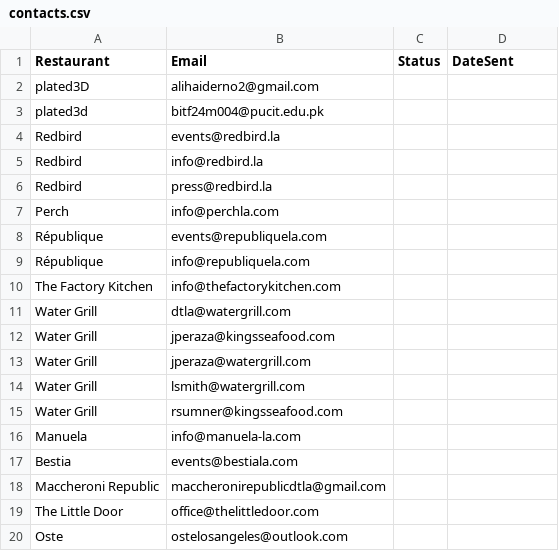
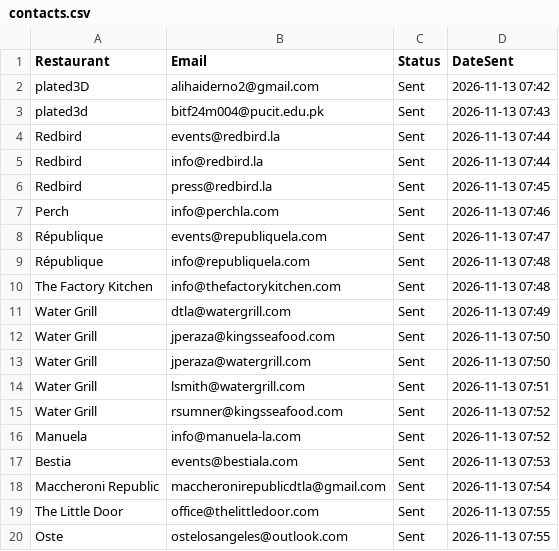
Before and after one commit to alihaiderno2/mailBot, a CSV file: contacts.csv, drawn as a sheet.

```diff
--- a/contacts.csv
+++ b/contacts.csv
@@ -1,20 +1,20 @@
 Restaurant,Email,Status,DateSent
-plated3D,alihaiderno2@gmail.com
-plated3d,bitf24m004@pucit.edu.pk
-Redbird,events@redbird.la
-Redbird,info@redbird.la
-Redbird,press@redbird.la
-Perch,info@perchla.com
-République,events@republiquela.com
-République,info@republiquela.com
-The Factory Kitchen,info@thefactorykitchen.com
-Water Grill,dtla@watergrill.com
-Water Grill,jperaza@kingsseafood.com
-Water Grill,jperaza@watergrill.com
-Water Grill,lsmith@watergrill.com
-Water Grill,rsumner@kingsseafood.com
-Manuela,info@manuela-la.com
-Bestia,events@bestiala.com
-Maccheroni Republic,maccheronirepublicdtla@gmail.com
-The Little Door,office@thelittledoor.com
-Oste,ostelosangeles@outlook.com
+plated3D,alihaiderno2@gmail.com,Sent,2026-11-13 07:42
+plated3d,bitf24m004@pucit.edu.pk,Sent,2026-11-13 07:43
+Redbird,events@redbird.la,Sent,2026-11-13 07:44
+Redbird,info@redbird.la,Sent,2026-11-13 07:44
+Redbird,press@redbird.la,Sent,2026-11-13 07:45
+Perch,info@perchla.com,Sent,2026-11-13 07:46
+République,events@republiquela.com,Sent,2026-11-13 07:47
+République,info@republiquela.com,Sent,2026-11-13 07:48
+The Factory Kitchen,info@thefactorykitchen.com,Sent,2026-11-13 07:48
+Water Grill,dtla@watergrill.com,Sent,2026-11-13 07:49
+Water Grill,jperaza@kingsseafood.com,Sent,2026-11-13 07:50
+Water Grill,jperaza@watergrill.com,Sent,2026-11-13 07:50
+Water Grill,lsmith@watergrill.com,Sent,2026-11-13 07:51
+Water Grill,rsumner@kingsseafood.com,Sent,2026-11-13 07:52
+Manuela,info@manuela-la.com,Sent,2026-11-13 07:52
+Bestia,events@bestiala.com,Sent,2026-11-13 07:53
+Maccheroni Republic,maccheronirepublicdtla@gmail.com,Sent,2026-11-13 07:54
+The Little Door,office@thelittledoor.com,Sent,2026-11-13 07:55
+Oste,ostelosangeles@outlook.com,Sent,2026-11-13 07:55
```
